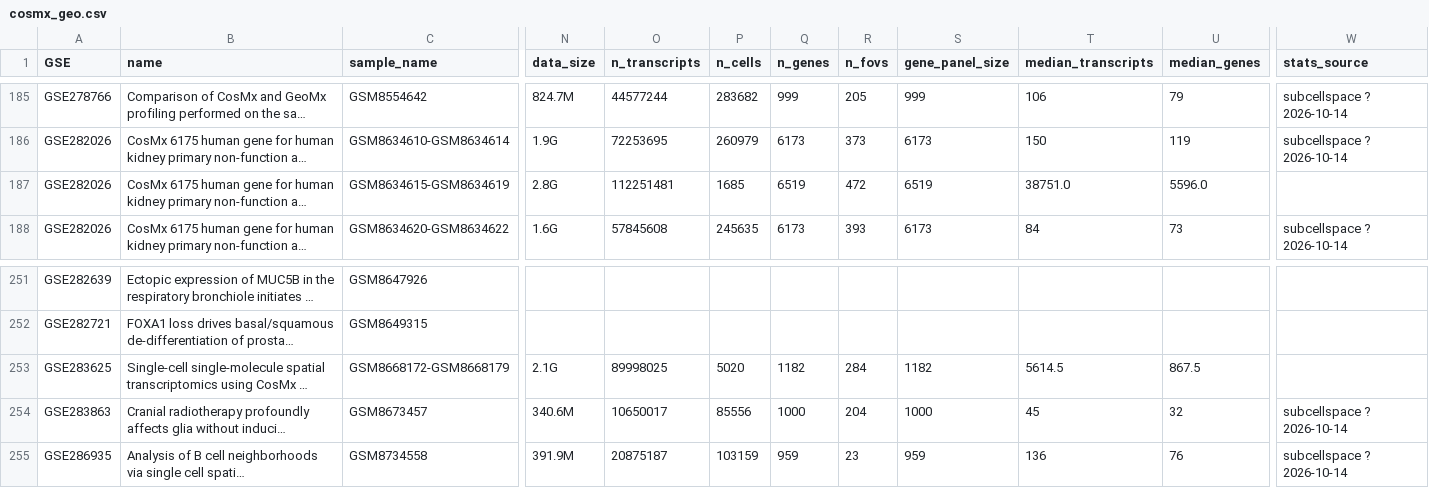
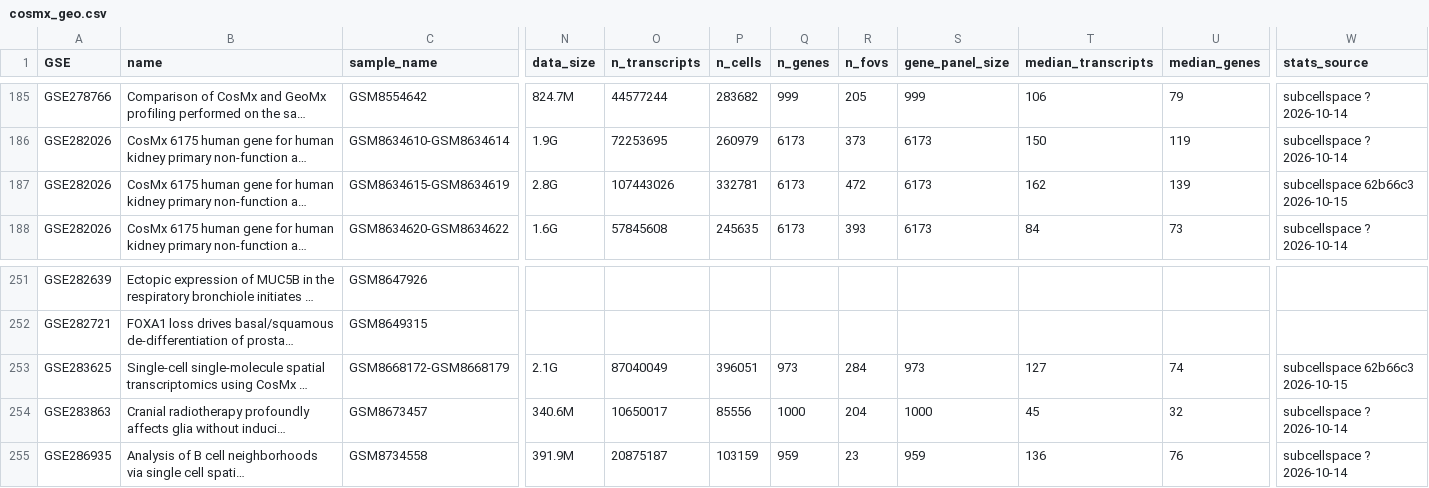
Before and after one commit to zf-li23/SubCellSpace, a CSV file: data/cosmx_geo.csv, drawn as a sheet; only a part is shown, gaps mark what is left out; long unchanged cells end in …; the diff names each change by its address in the sheet, - before the commit and + after, or states it on an @@ line.

```diff
--- a/data/cosmx_geo.csv
+++ b/data/cosmx_geo.csv
-O187 (n_transcripts): 112251481
+O187 (n_transcripts): 107443026
-P187 (n_cells): 1685
+P187 (n_cells): 332781
-Q187 (n_genes): 6519
+Q187 (n_genes): 6173
-S187 (gene_panel_size): 6519
+S187 (gene_panel_size): 6173
-T187 (median_transcripts): 38751.0
+T187 (median_transcripts): 162
-U187 (median_genes): 5596.0
+U187 (median_genes): 139
-W187 (stats_source): (empty)
+W187 (stats_source): subcellspace 62b66c3 2026-10-15
-O253 (n_transcripts): 89998025
+O253 (n_transcripts): 87040049
-P253 (n_cells): 5020
+P253 (n_cells): 396051
-Q253 (n_genes): 1182
+Q253 (n_genes): 973
-S253 (gene_panel_size): 1182
+S253 (gene_panel_size): 973
-T253 (median_transcripts): 5614.5
+T253 (median_transcripts): 127
-U253 (median_genes): 867.5
+U253 (median_genes): 74
-W253 (stats_source): (empty)
+W253 (stats_source): subcellspace 62b66c3 2026-10-15
```
Also changed, not shown: data/merfish_geo.csv, 1 other file.
